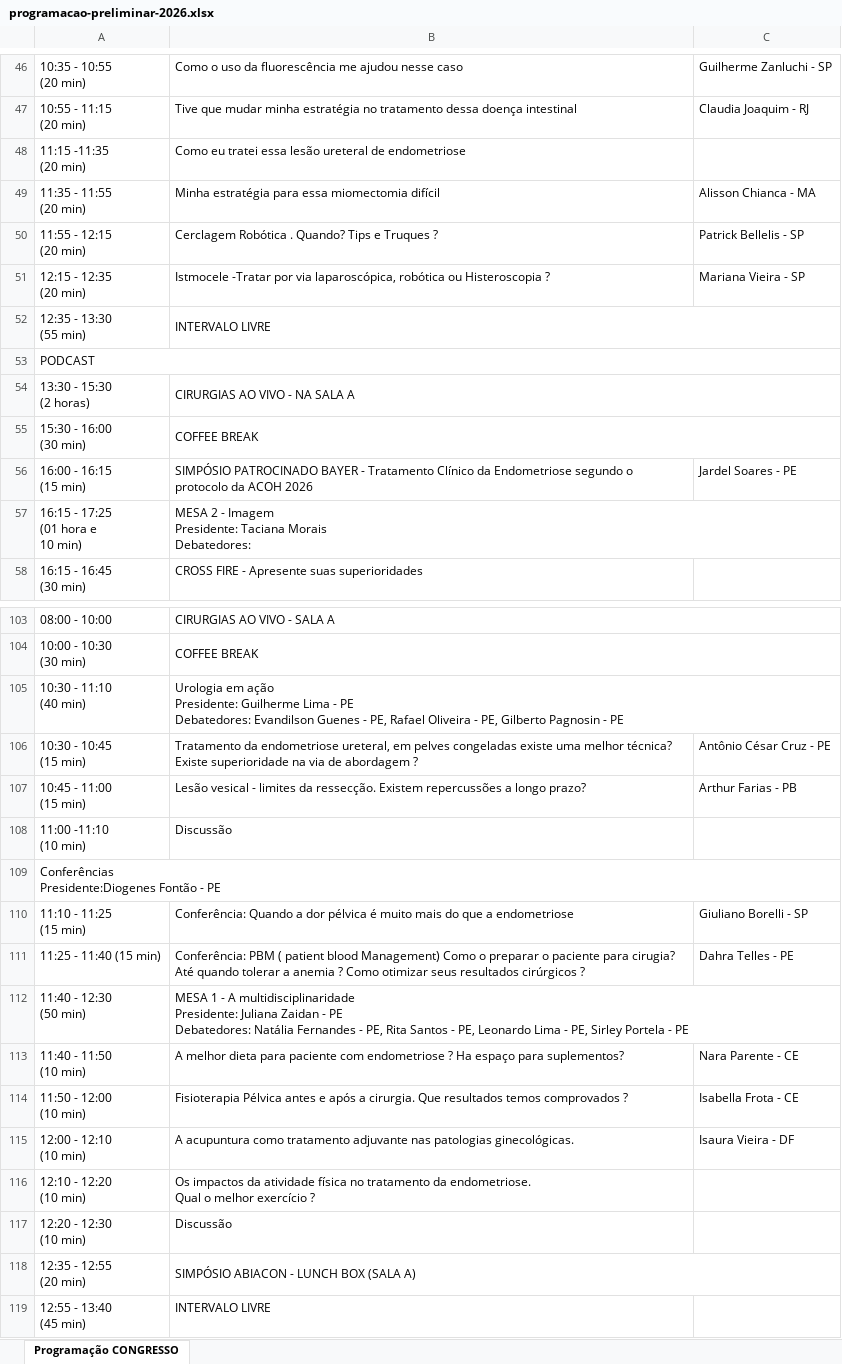
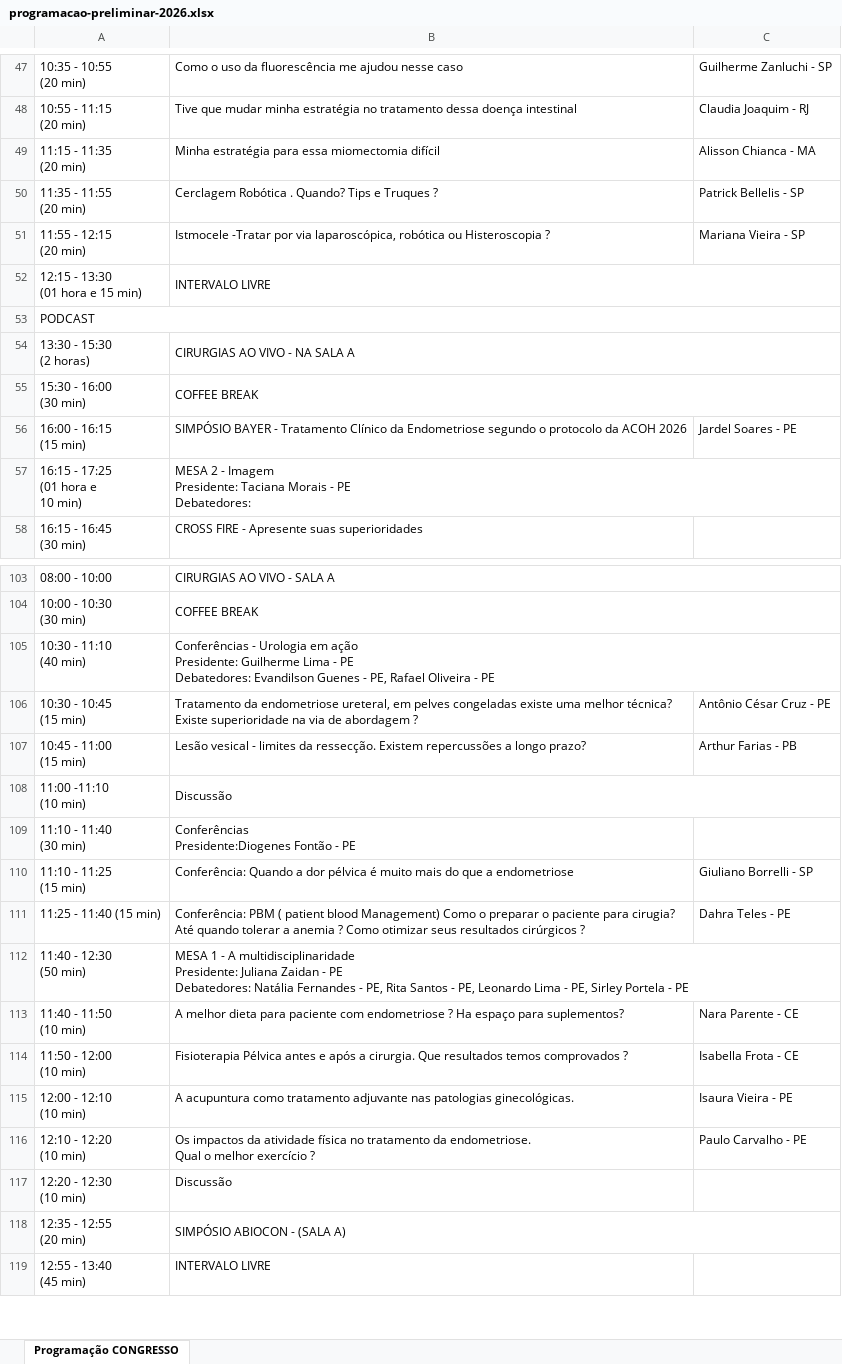
Before and after one commit to jgfn1/luka, an Excel workbook: endogineco2026/schedule/programacao-preliminar-2026.xlsx, sheet Programação CONGRESSO, drawn as a sheet; only a part is shown, gaps mark what is left out; values as stored, in another font and other column widths than the file's, no cell formats; charts and pictures not drawn; removed rows and columns are numbered as before the commit, all else as after; ↵ is a line break in a cell; the diff covers the shown part only; the diff names each change by its address in the sheet, - before the commit and + after, or states it on an @@ line.

```diff
--- a/endogineco2026/schedule/programacao-preliminar-2026.xlsx (sheet Programação CONGRESSO)
+++ b/endogineco2026/schedule/programacao-preliminar-2026.xlsx (sheet Programação CONGRESSO)
-row 48: 11:15 -11:35 ↵ (20 min) | Como eu tratei essa lesão ureteral de endometriose
-A49: 11:35 - 11:55 ↵ (20 min)
+A49: 11:15 - 11:35 ↵ (20 min)
-A50: 11:55 - 12:15 ↵ (20 min)
+A50: 11:35 - 11:55 ↵ (20 min)
-A51: 12:15 - 12:35 ↵ (20 min)
+A51: 11:55 - 12:15 ↵ (20 min)
-A52: 12:35 - 13:30 ↵ (55 min)
+A52: 12:15 - 13:30 ↵ (01 hora e 15 min)
-B56: SIMPÓSIO PATROCINADO BAYER -…
+B56: SIMPÓSIO BAYER -…
-B57: …Taciana Morais ↵ Debatedores:
+B57: …Taciana Morais - PE ↵ Debatedores:
-B105: Urologia em ação ↵ Presidente: Guilherme Lima - PE ↵ Debatedores: Evandilson Guenes - PE, Rafael Oliveira - PE, Gilberto Pagnosin - PE
+B105: Conferências - Urologia em ação ↵ Presidente: Guilherme Lima - PE ↵ Debatedores: Evandilson Guenes - PE, Rafael Oliveira - PE
+B108:C108 merged
-row 109: Conferências ↵ Presidente:Diogenes Fontão - PE
+row 109: 11:10 - 11:40 ↵ (30 min) | Conferências ↵ Presidente:Diogenes Fontão - PE
-C110: Giuliano Borelli - SP
+C110: Giuliano Borrelli - SP
-C111: Dahra Telles - PE
+C111: Dahra Teles - PE
-C115: Isaura Vieira - DF
+C115: Isaura Vieira - PE
-C116: (empty)
+C116: Paulo Carvalho - PE
-B118: SIMPÓSIO ABIACON - LUNCH BOX (SALA A)
+B118: SIMPÓSIO ABIOCON - (SALA A)
```
Also changed, not shown: 7 added rows, 6 removed rows, 34 edited cells and merged cells elsewhere in this sheet, cell formats, charts or pictures, 3 other files.
